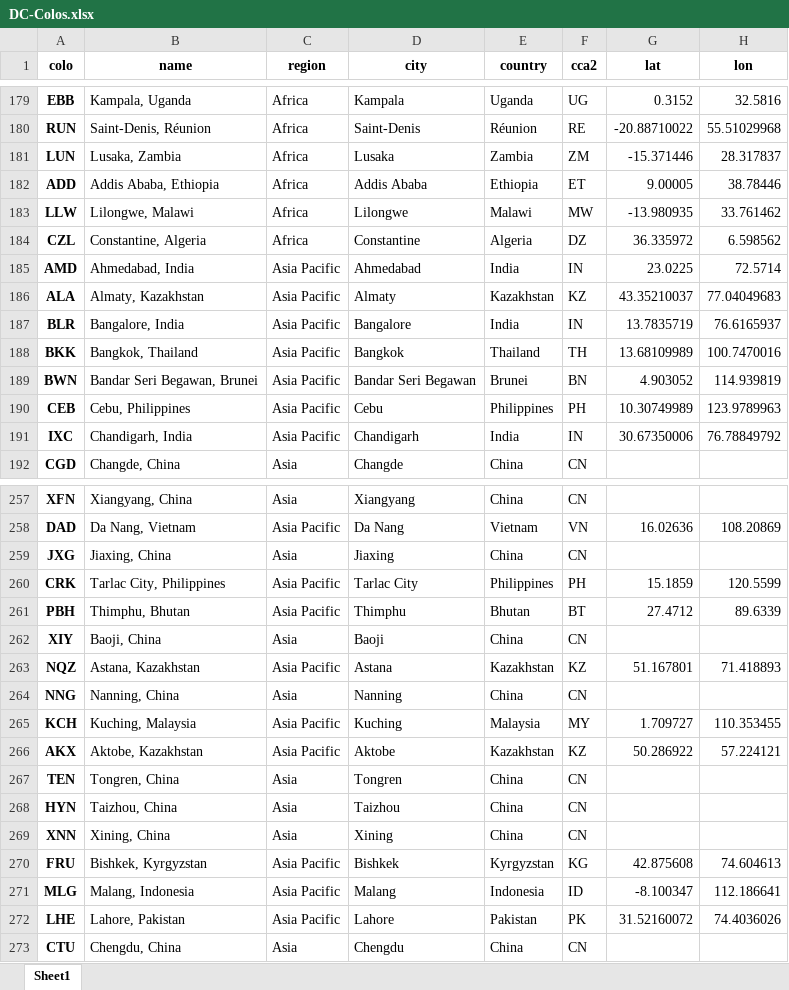
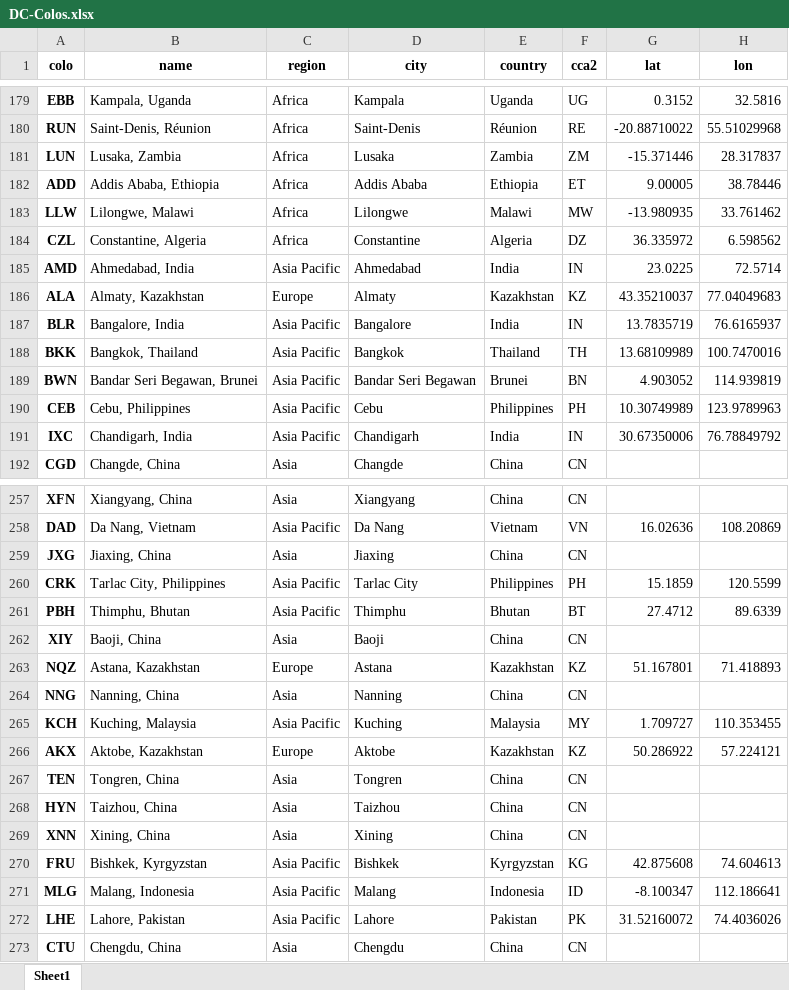
Before and after one commit to Netrvin/cloudflare-colo-list, an Excel workbook: DC-Colos.xlsx, sheet Sheet1, drawn as a sheet; only a part is shown, gaps mark what is left out; values as stored, in another font and other column widths than the file's, no borders; the diff names each change by its address in the sheet, - before the commit and + after, or states it on an @@ line.

```diff
--- a/DC-Colos.xlsx (sheet Sheet1)
+++ b/DC-Colos.xlsx (sheet Sheet1)
-C186 (region): Asia Pacific
+C186 (region): Europe
-C263 (region): Asia Pacific
+C263 (region): Europe
-C266 (region): Asia Pacific
+C266 (region): Europe
```
Also changed, not shown: 3 other files.
